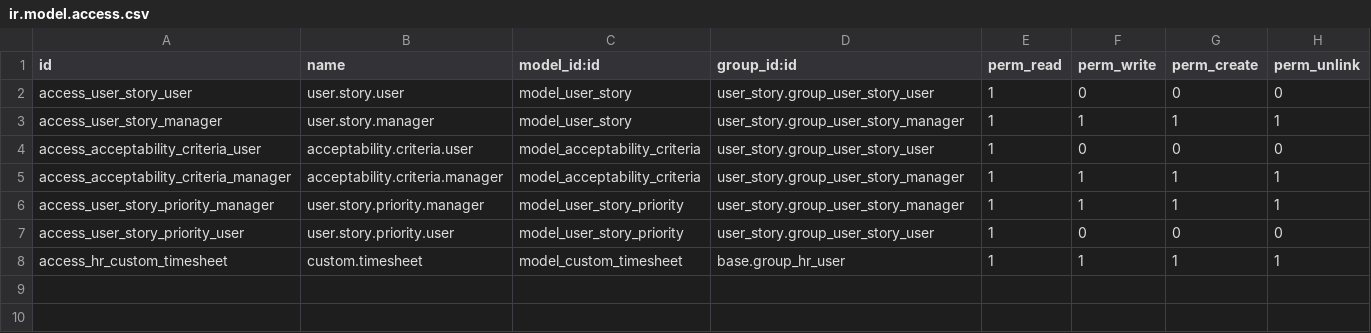
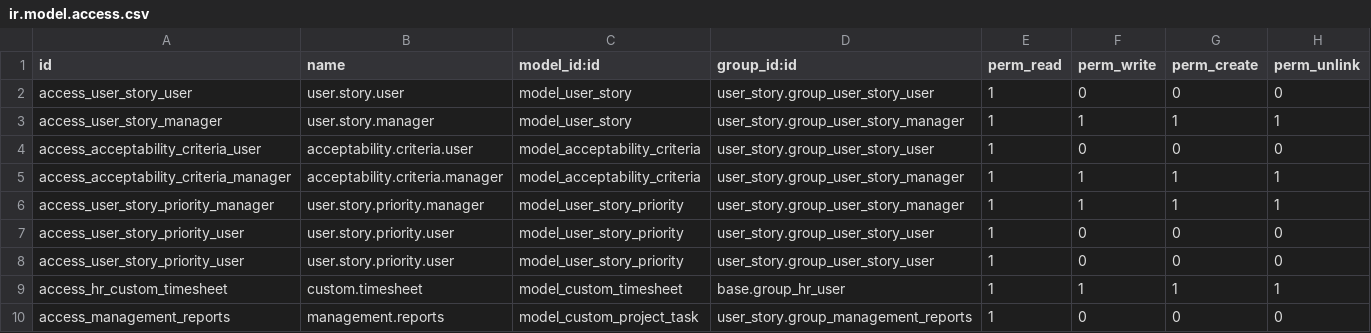
Before and after one commit to kmee/project-agile, a CSV file: security/ir.model.access.csv, drawn as a sheet.

Commit message:
[IMP] New feature added for management reports.

```diff
--- a/security/ir.model.access.csv
+++ b/security/ir.model.access.csv
@@ -7,2 +7,4 @@
 "access_user_story_priority_user","user.story.priority.user","model_user_story_priority","user_story.group_user_story_user",1,0,0,0
+"access_user_story_priority_user","user.story.priority.user","model_user_story_priority","user_story.group_user_story_user",1,0,0,0
 access_hr_custom_timesheet,custom.timesheet,model_custom_timesheet,base.group_hr_user,1,1,1,1
+"access_management_reports","management.reports","model_custom_project_task","user_story.group_management_reports",1,0,0,0
```
Also changed, not shown: 7 other files.
